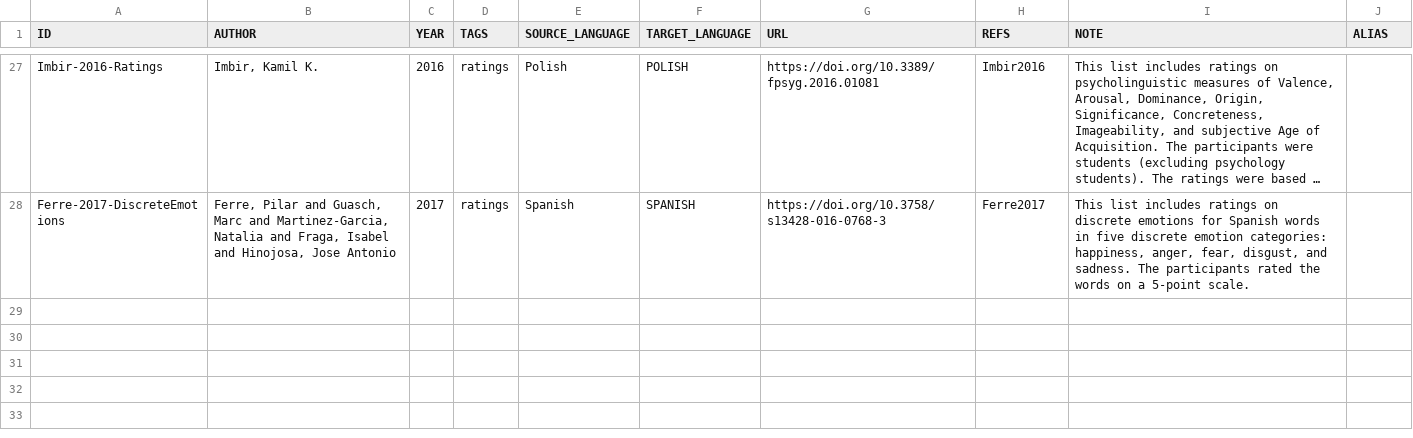
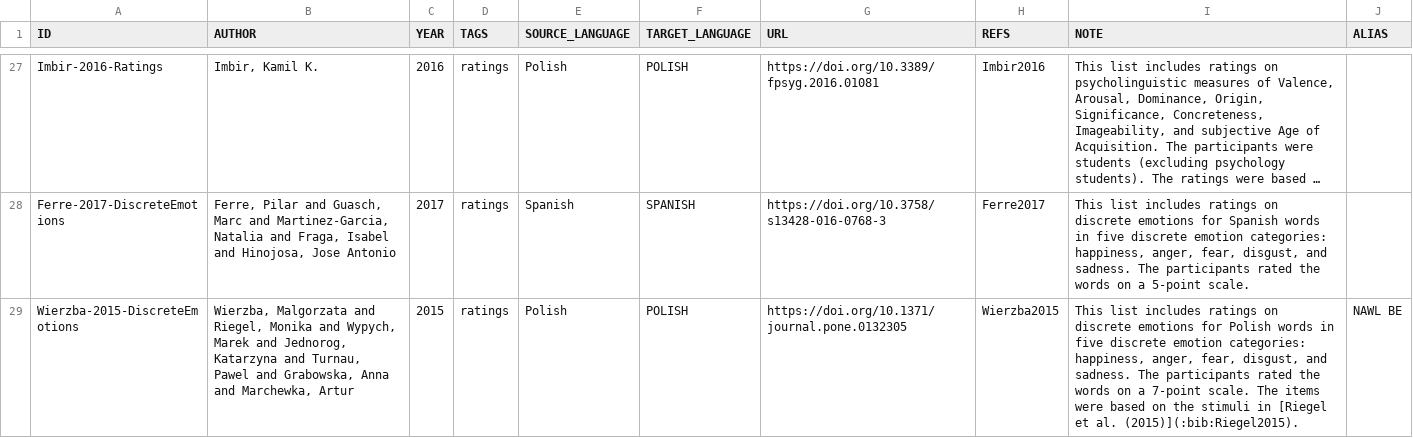
Before and after one commit to concepticon/norare-data, a TSV file: concept_set_meta.tsv, drawn as a sheet; only a part is shown, gaps mark what is left out; long unchanged cells end in …; the diff names each change by its address in the sheet, - before the commit and + after, or states it on an @@ line.

```diff
--- a/concept_set_meta.tsv
+++ b/concept_set_meta.tsv
+row 29: Wierzba-2015-DiscreteEmotions | Wierzba, Malgorzata and Riegel, Monika and Wypych, Marek and Jednorog, Katarzyna and Turnau, Pawel and Grabowska, Anna and Marchewka, Artur | 2015 | ratings | Polish | POLISH | https://doi.org/10.1371/journal.pone.0132305 | Wierzba2015 | This list includes ratings on discrete emotions for Polish words in five discrete emotion categories: happiness, anger, fear, disgust, and sadness. The participants rated the words on a 7-point scale. The items were based on the stimuli in [Riegel et al. (2015)](:bib:Riegel2015). | NAWL BE
```
Also changed, not shown: norare.tsv, 4 other files.
